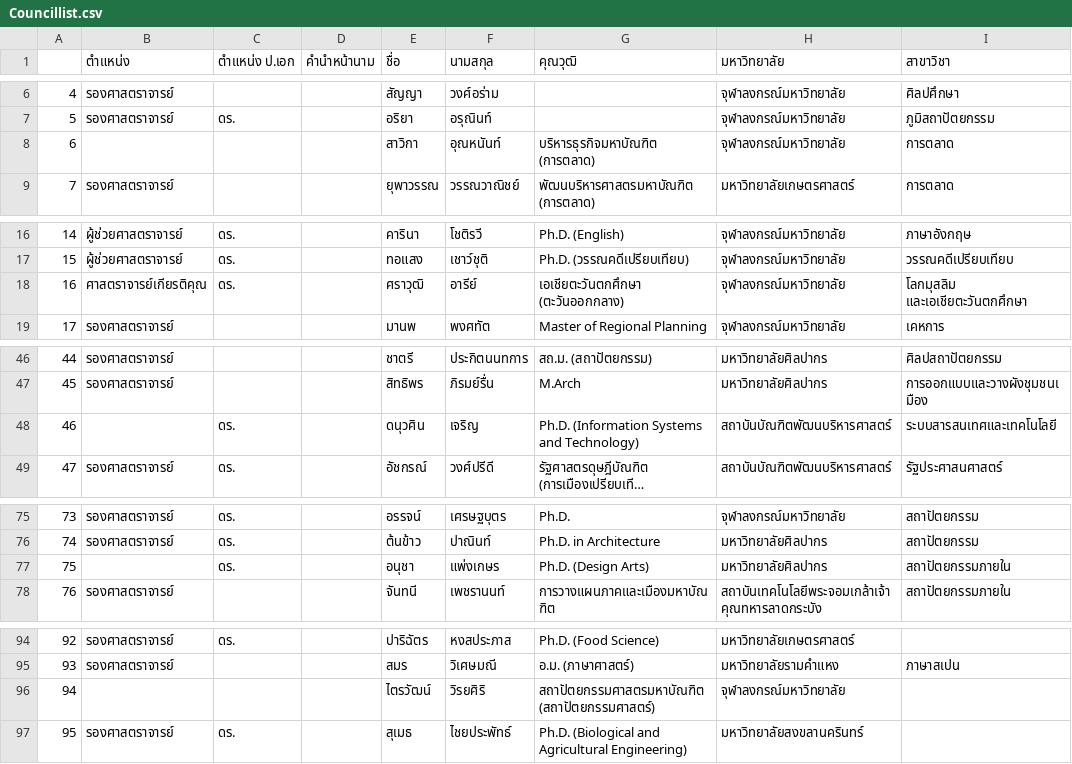
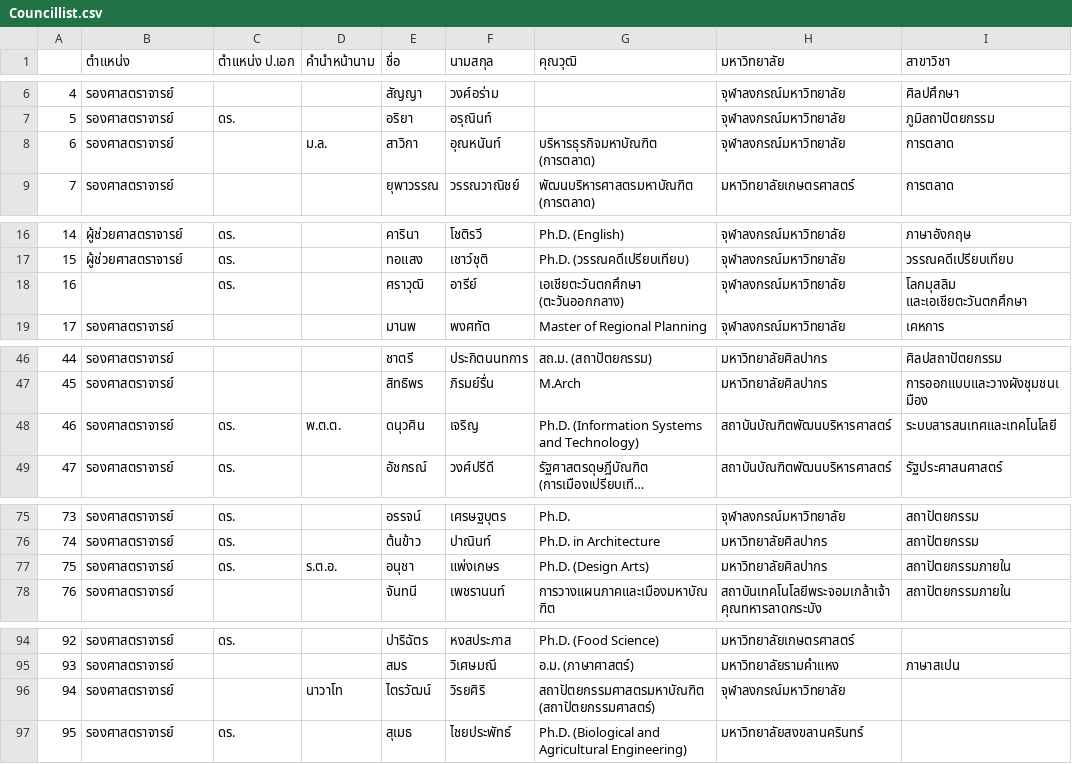
Before and after one commit to sgulyano/TUReader, a CSV file: Councillist.csv, drawn as a sheet; only a part is shown, gaps mark what is left out; long unchanged cells end in …; the diff covers the shown part only; the diff names each change by its address in the sheet, - before the commit and + after, or states it on an @@ line.

```diff
--- a/Councillist.csv
+++ b/Councillist.csv
-B8 (ตำแหน่ง): (empty)
+B8 (ตำแหน่ง): รองศาสตราจารย์
-D8 (คำนำหน้านาม): (empty)
+D8 (คำนำหน้านาม): ม.ล.
-B18 (ตำแหน่ง): ศาสตราจารย์เกียรติคุณ
+B18 (ตำแหน่ง): (empty)
-B48 (ตำแหน่ง): (empty)
+B48 (ตำแหน่ง): รองศาสตราจารย์
-D48 (คำนำหน้านาม): (empty)
+D48 (คำนำหน้านาม): พ.ต.ต.
-B77 (ตำแหน่ง): (empty)
+B77 (ตำแหน่ง): รองศาสตราจารย์
-D77 (คำนำหน้านาม): (empty)
+D77 (คำนำหน้านาม): ร.ต.อ.
-B96 (ตำแหน่ง): (empty)
+B96 (ตำแหน่ง): รองศาสตราจารย์
-D96 (คำนำหน้านาม): (empty)
+D96 (คำนำหน้านาม): นาวาโท
```
Also changed, not shown: 3 edited cells elsewhere in this file, 7 other files.
